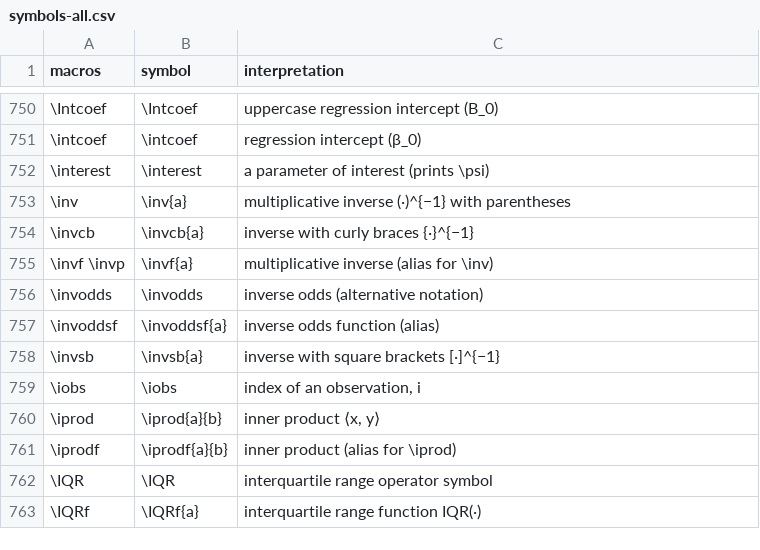
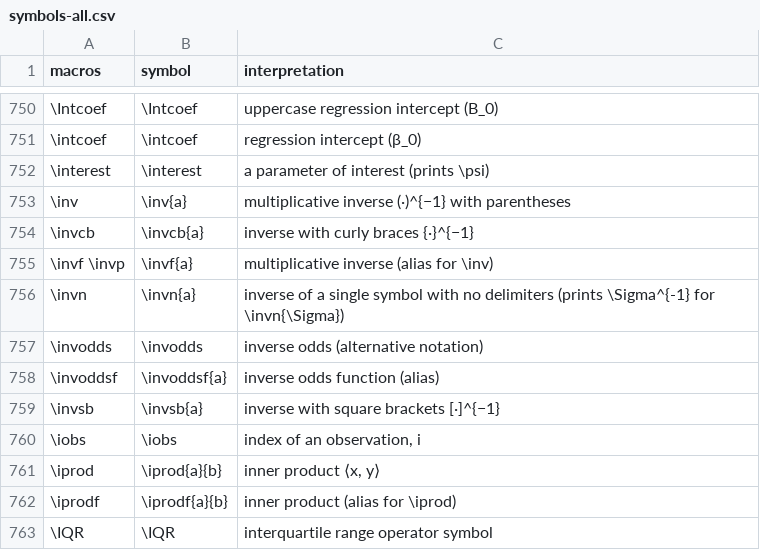
Before and after one commit to Morrison-Lab/macros, a CSV file: data/symbols-all.csv, drawn as a sheet; only a part is shown, gaps mark what is left out; the shorter side is filled out with more unchanged rows; the diff names each change by its address in the sheet, - before the commit and + after, or states it on an @@ line.

```diff
--- a/data/symbols-all.csv
+++ b/data/symbols-all.csv
+row 756: \invn | \invn{a} | inverse of a single symbol with no delimiters (prints \Sigma^{-1} for \invn{\Sigma})
```
Also changed, not shown: interpretations.tsv, 2 other files.
